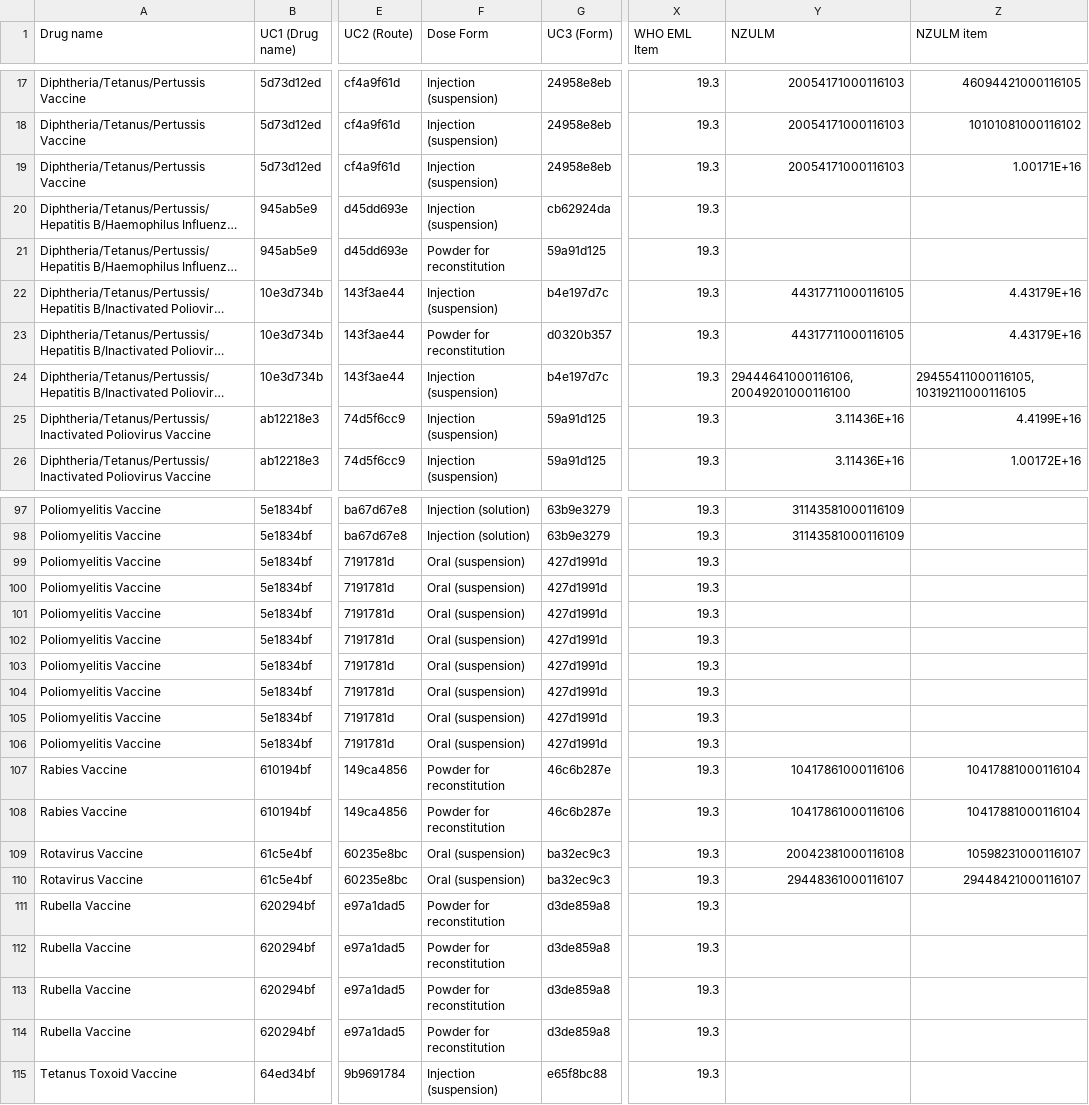
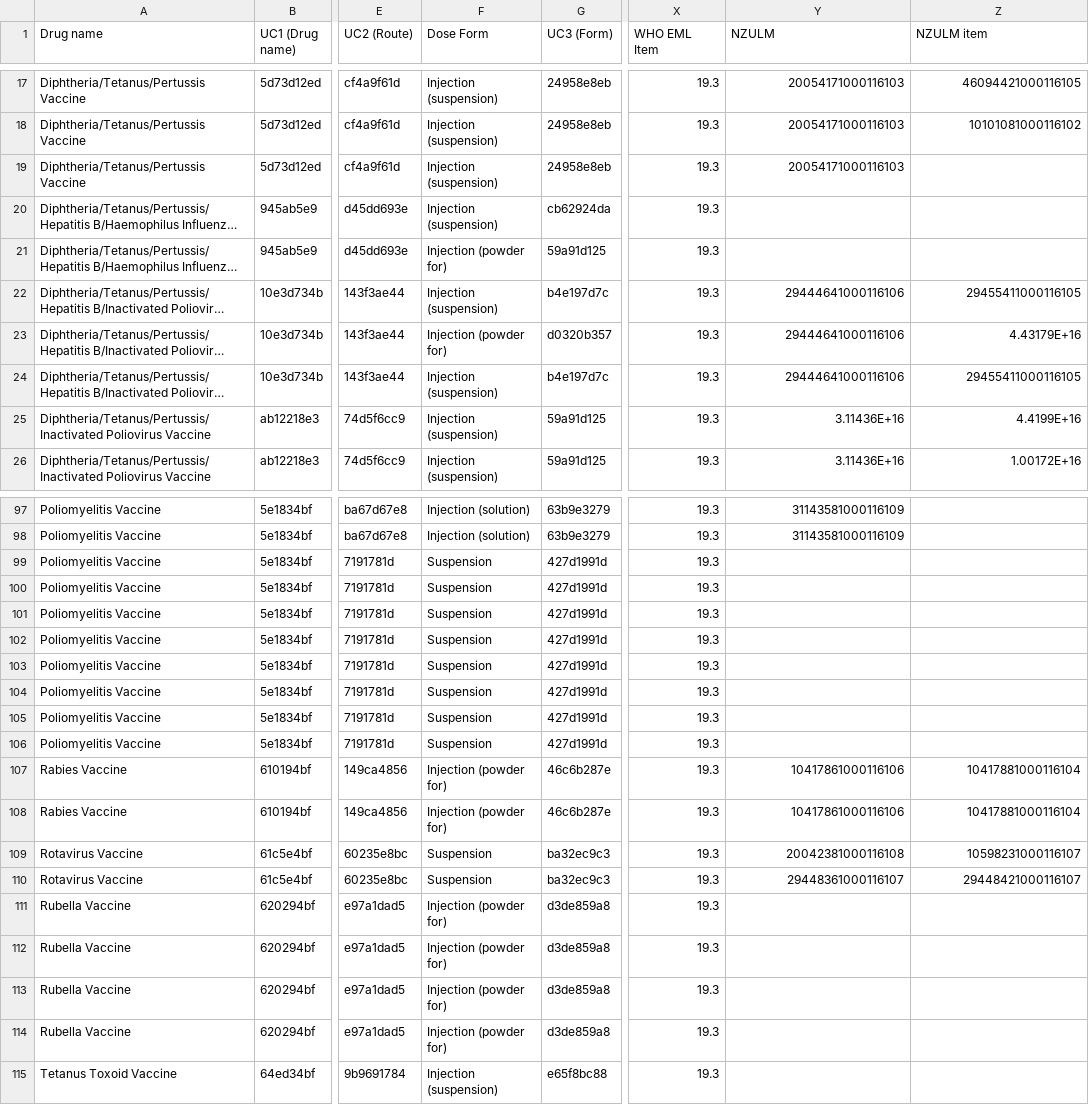
Before and after one commit to msupply-foundation/unified-codes, a CSV file: data-loader/data/v2/vaccines.csv, drawn as a sheet; only a part is shown, gaps mark what is left out; long unchanged cells end in …; the diff covers the shown part only; the diff names each change by its address in the sheet, - before the commit and + after, or states it on an @@ line.

Commit message:
louisa vaccine updates

```diff
--- a/data-loader/data/v2/vaccines.csv
+++ b/data-loader/data/v2/vaccines.csv
-Z19 (NZULM item): 1.00171E+16
+Z19 (NZULM item): (empty)
-F21 (Dose Form): Powder for reconstitution
+F21 (Dose Form): Injection (powder for)
-Y22:Y23 (NZULM): 44317711000116105
+Y22:Y23 (NZULM): 29444641000116106
-Z22 (NZULM item): 4.43179E+16
+Z22 (NZULM item): 29455411000116105
-F23 (Dose Form): Powder for reconstitution
+F23 (Dose Form): Injection (powder for)
-Y24 (NZULM): 29444641000116106, 20049201000116100
+Y24 (NZULM): 29444641000116106
-Z24 (NZULM item): 29455411000116105, 10319211000116105
+Z24 (NZULM item): 29455411000116105
-F99:F106 (Dose Form): Oral (suspension)
+F99:F106 (Dose Form): Suspension
-F107:F108 (Dose Form): Powder for reconstitution
+F107:F108 (Dose Form): Injection (powder for)
-F109:F110 (Dose Form): Oral (suspension)
+F109:F110 (Dose Form): Suspension
-F111:F114 (Dose Form): Powder for reconstitution
+F111:F114 (Dose Form): Injection (powder for)
```
Also changed, not shown: 18 edited cells elsewhere in this file.
